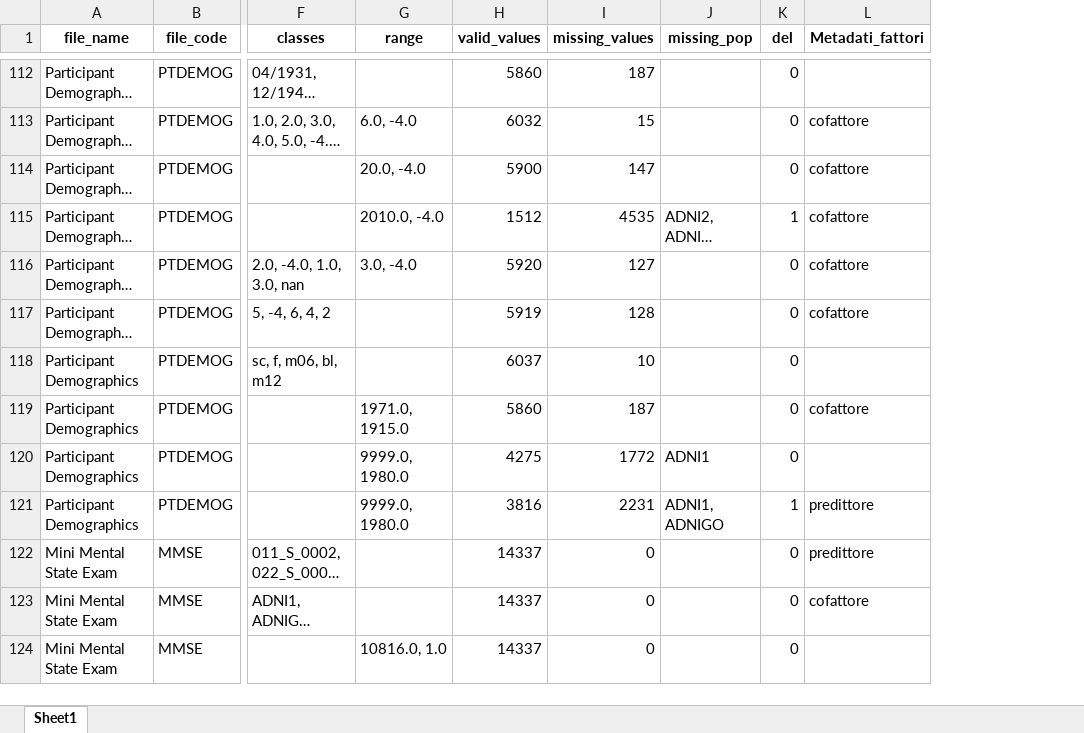
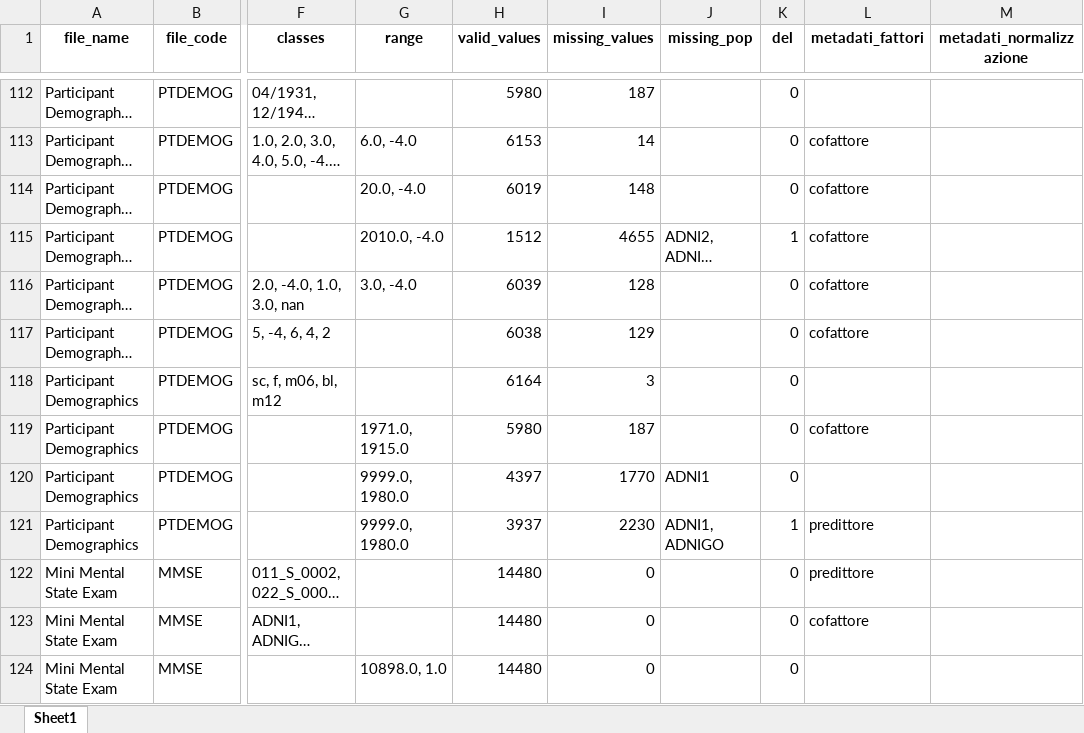
Before and after one commit to ifabfoundation/AIND, an Excel workbook: WP-2/Data_cleaning/ADNI_variables_statistics.xlsx, sheet Sheet1, drawn as a sheet; only a part is shown, gaps mark what is left out; long unchanged cells end in …; values as stored, in another font and other column widths than the file's, no borders; the diff covers the shown part only; the diff names each change by its address in the sheet, - before the commit and + after, or states it on an @@ line.

```diff
--- a/WP-2/Data_cleaning/ADNI_variables_statistics.xlsx (sheet Sheet1)
+++ b/WP-2/Data_cleaning/ADNI_variables_statistics.xlsx (sheet Sheet1)
+column M (metadati_normalizzazione), empty
-L1: Metadati_fattori
+L1: metadati_fattori
-H112 (valid_values): 5860
+H112 (valid_values): 5980
-H113 (valid_values): 6032
+H113 (valid_values): 6153
-I113 (missing_values): 15
+I113 (missing_values): 14
-H114 (valid_values): 5900
+H114 (valid_values): 6019
-I114 (missing_values): 147
+I114 (missing_values): 148
-I115 (missing_values): 4535
+I115 (missing_values): 4655
-H116 (valid_values): 5920
+H116 (valid_values): 6039
-I116 (missing_values): 127
+I116 (missing_values): 128
-H117 (valid_values): 5919
+H117 (valid_values): 6038
-I117 (missing_values): 128
+I117 (missing_values): 129
-H118 (valid_values): 6037
+H118 (valid_values): 6164
-I118 (missing_values): 10
+I118 (missing_values): 3
-H119 (valid_values): 5860
+H119 (valid_values): 5980
-H120 (valid_values): 4275
+H120 (valid_values): 4397
-I120 (missing_values): 1772
+I120 (missing_values): 1770
-H121 (valid_values): 3816
+H121 (valid_values): 3937
-I121 (missing_values): 2231
+I121 (missing_values): 2230
-H122:H124 (valid_values): 14337
+H122:H124 (valid_values): 14480
-G124 (range): 10816.0, 1.0
+G124 (range): 10898.0, 1.0
```
Also changed, not shown: 87 edited cells elsewhere in this sheet, WP-2/Data_cleaning/ADNI_variables_cleaned1.xlsx, WP-2/Data_cleaning/ADNI_variables_cleaned2.xlsx, 12 other files.
